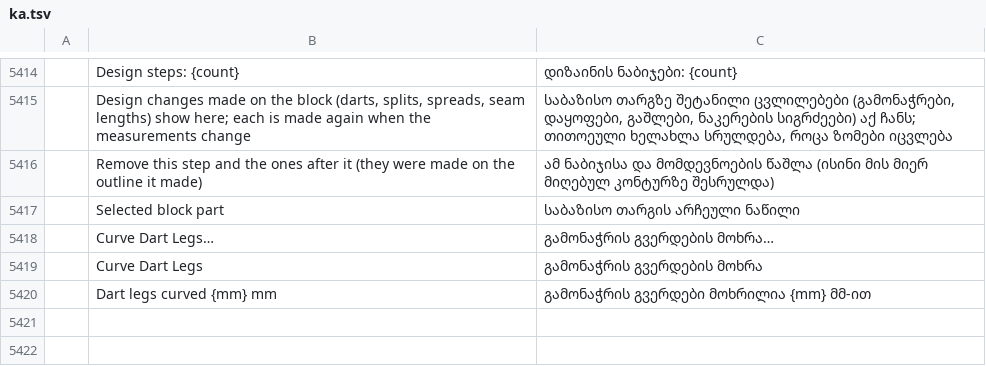
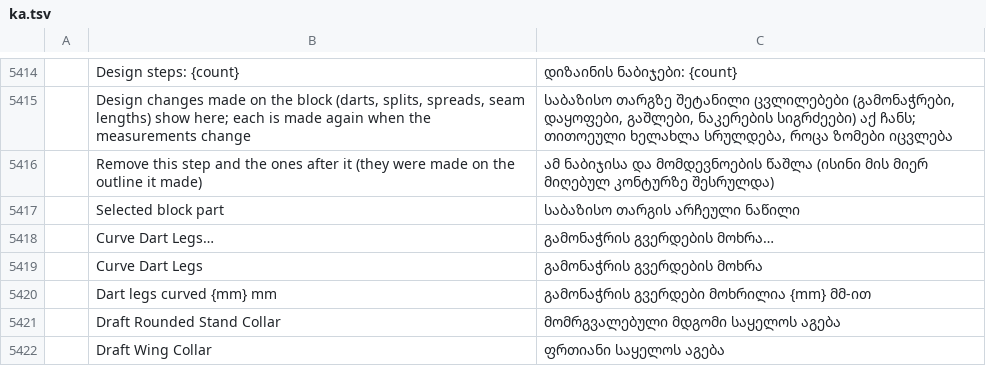
Before and after one commit to SiteSentrix/patternfoundry, a TSV file: crates/ui-egui/src/i18n/ka.tsv, drawn as a sheet; only a part is shown, gaps mark what is left out; the diff names each change by its address in the sheet, - before the commit and + after, or states it on an @@ line.

```diff
--- a/crates/ui-egui/src/i18n/ka.tsv
+++ b/crates/ui-egui/src/i18n/ka.tsv
+row 5421:  | Draft Rounded Stand Collar | მომრგვალებული მდგომი საყელოს აგება
+row 5422:  | Draft Wing Collar | ფრთიანი საყელოს აგება
```
Also changed, not shown: crates/ui-egui/src/i18n/bg.tsv, crates/ui-egui/src/i18n/el.tsv, 25 other files.
